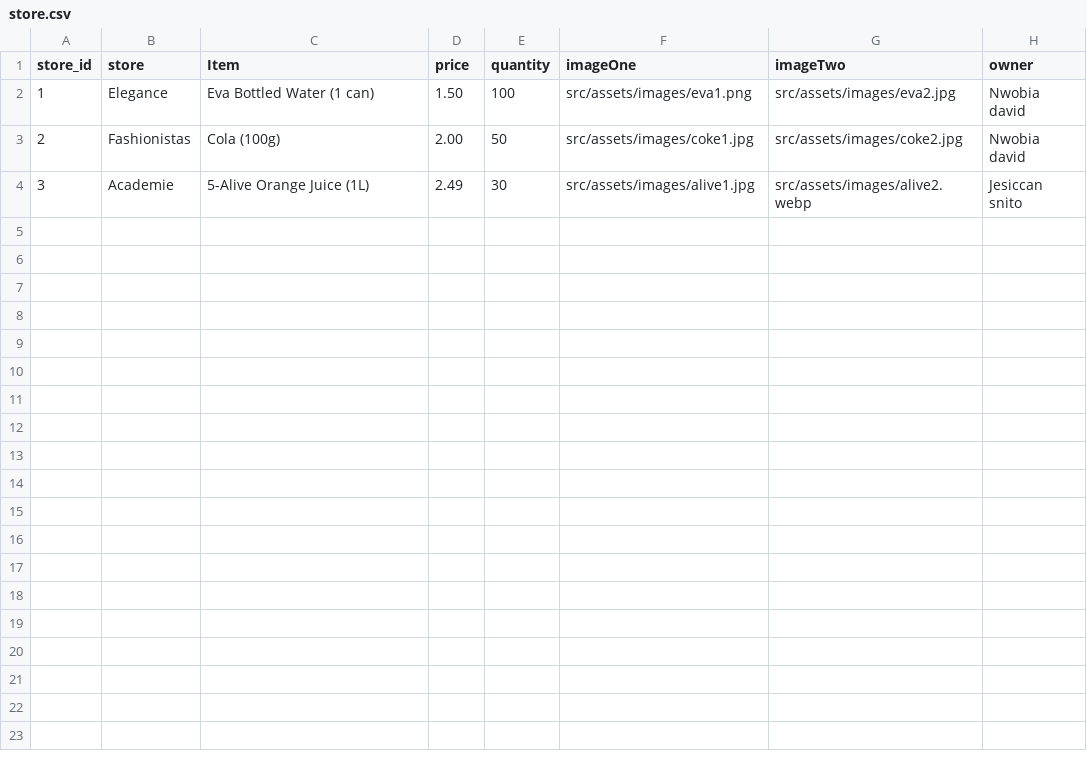
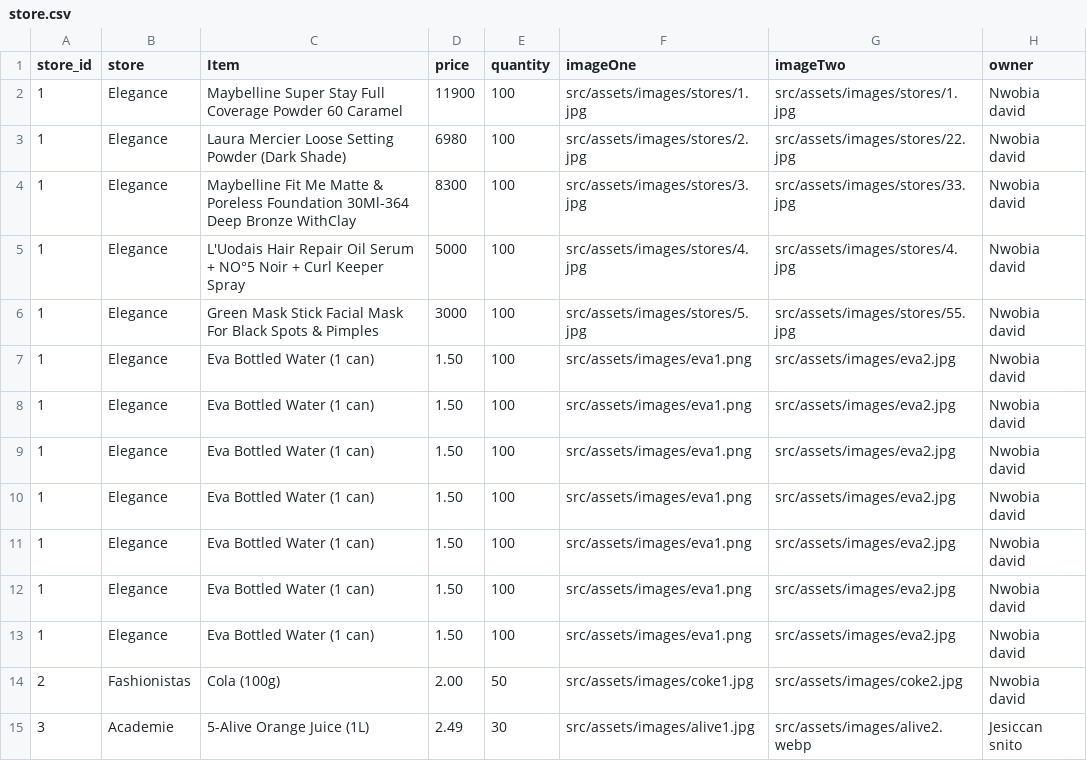
Before and after one commit to NwobiaDavid/BnC_bot, a CSV file: store.csv, drawn as a sheet; the diff names each change by its address in the sheet, - before the commit and + after, or states it on an @@ line.

Commit message:
updated the store database

```diff
--- a/store.csv
+++ b/store.csv
+row 2: 1 | Elegance | Maybelline Super Stay Full Coverage Powder 60 Caramel | 11900 | 100 | src/assets/images/stores/1.jpg | src/assets/images/stores/1.jpg | Nwobia david
+row 3: 1 | Elegance | Laura Mercier Loose Setting Powder (Dark Shade) | 6980 | 100 | src/assets/images/stores/2.jpg | src/assets/images/stores/22.jpg | Nwobia david
+row 4: 1 | Elegance | Maybelline Fit Me Matte & Poreless Foundation 30Ml-364 Deep Bronze WithClay | 8300 | 100 | src/assets/images/stores/3.jpg | src/assets/images/stores/33.jpg | Nwobia david
+row 5: 1 | Elegance | L'Uodais Hair Repair Oil Serum + NO°5 Noir + Curl Keeper Spray | 5000 | 100 | src/assets/images/stores/4.jpg | src/assets/images/stores/4.jpg | Nwobia david
+row 6: 1 | Elegance | Green Mask Stick Facial Mask For Black Spots & Pimples | 3000 | 100 | src/assets/images/stores/5.jpg | src/assets/images/stores/55.jpg | Nwobia david
+row 7: 1 | Elegance | Eva Bottled Water (1 can) | 1.50 | 100 | src/assets/images/eva1.png | src/assets/images/eva2.jpg | Nwobia david
+row 8: 1 | Elegance | Eva Bottled Water (1 can) | 1.50 | 100 | src/assets/images/eva1.png | src/assets/images/eva2.jpg | Nwobia david
+row 9: 1 | Elegance | Eva Bottled Water (1 can) | 1.50 | 100 | src/assets/images/eva1.png | src/assets/images/eva2.jpg | Nwobia david
+row 10: 1 | Elegance | Eva Bottled Water (1 can) | 1.50 | 100 | src/assets/images/eva1.png | src/assets/images/eva2.jpg | Nwobia david
+row 11: 1 | Elegance | Eva Bottled Water (1 can) | 1.50 | 100 | src/assets/images/eva1.png | src/assets/images/eva2.jpg | Nwobia david
+row 12: 1 | Elegance | Eva Bottled Water (1 can) | 1.50 | 100 | src/assets/images/eva1.png | src/assets/images/eva2.jpg | Nwobia david
```
